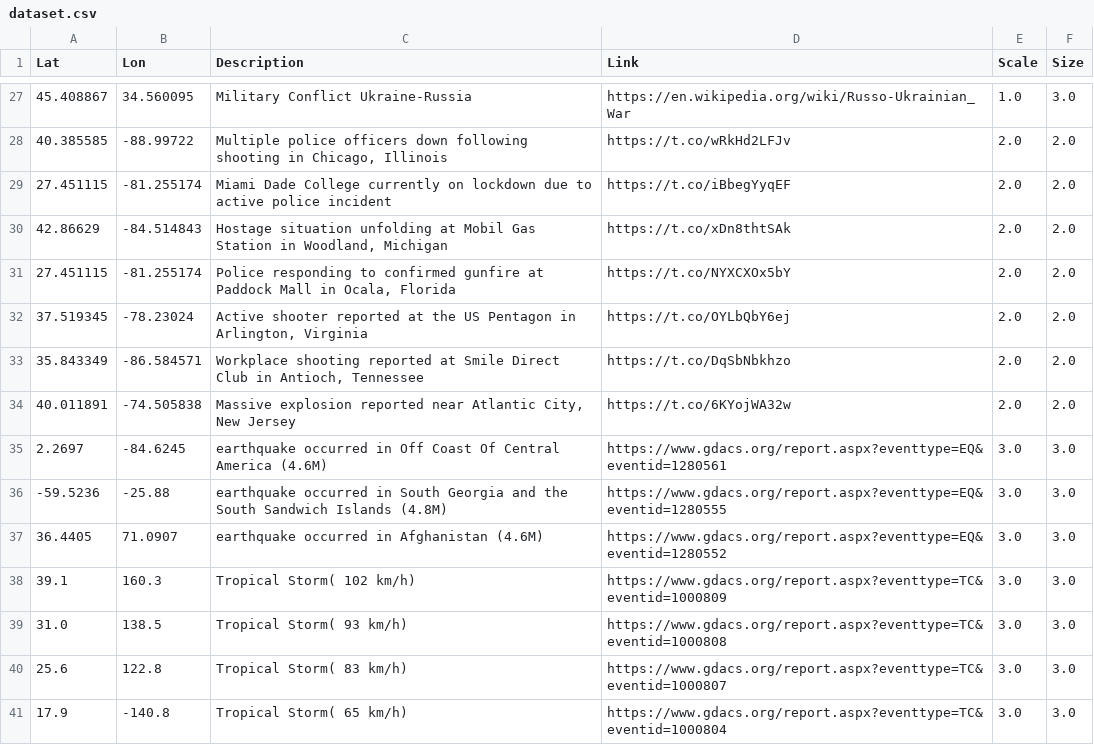
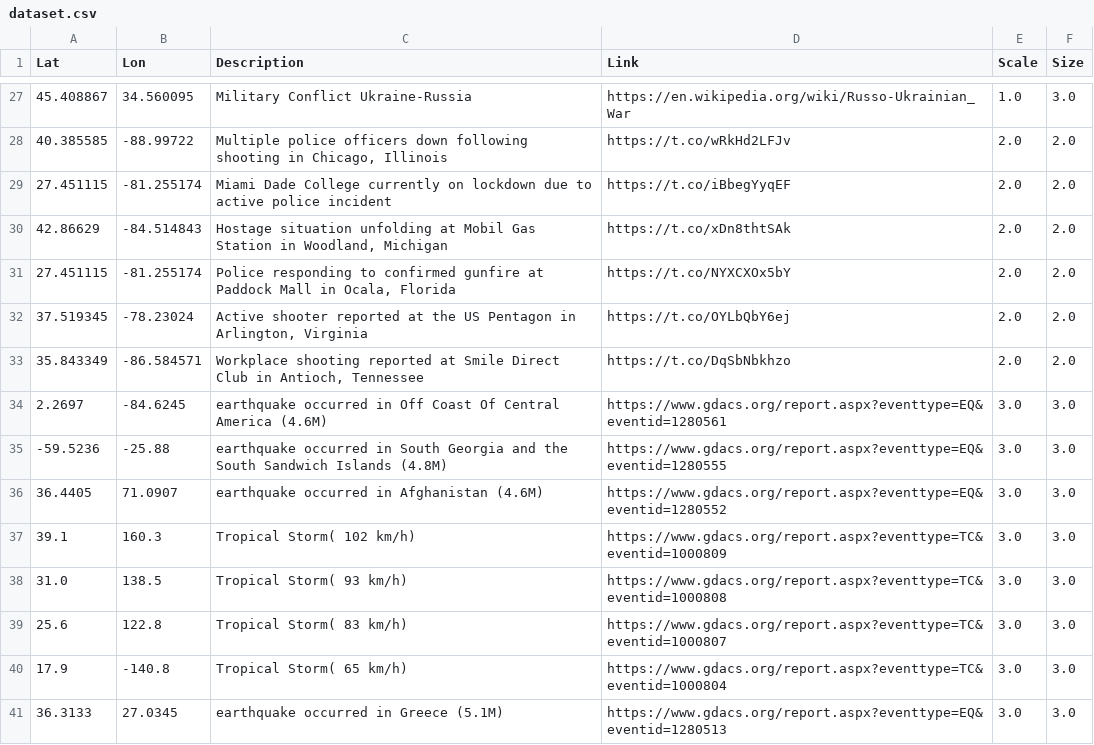
Before and after one commit to antonio-hickey/gDash, a CSV file: data/events/dataset.csv, drawn as a sheet; only a part is shown, gaps mark what is left out; the shorter side is filled out with more unchanged rows; the diff names each change by its address in the sheet, - before the commit and + after, or states it on an @@ line.

Commit message:
Automated Data Update

```diff
--- a/data/events/dataset.csv
+++ b/data/events/dataset.csv
-row 34: 40.011891 | -74.505838 | Massive explosion reported near Atlantic City, New Jersey | https://t.co/6KYojWA32w | 2.0 | 2.0
```
